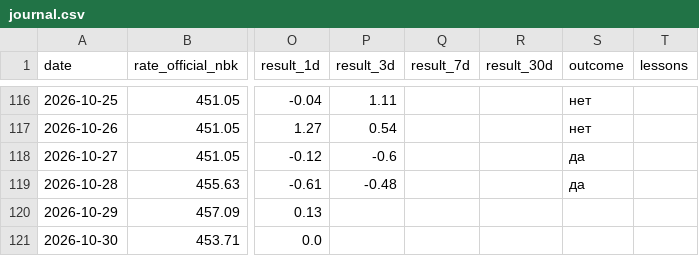
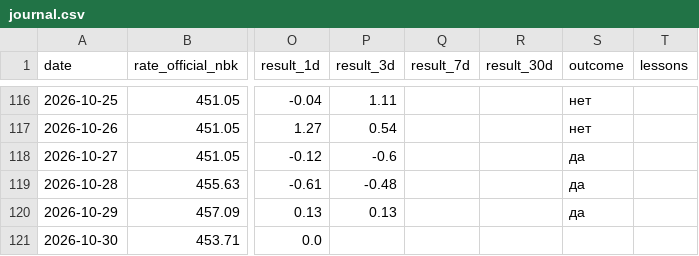
Before and after one commit to nykiscreative-dotcom/kzr-7f3a9-KZTUSD, a CSV file: data/journal.csv, drawn as a sheet; only a part is shown, gaps mark what is left out; the diff covers the shown part only; the diff names each change by its address in the sheet, - before the commit and + after, or states it on an @@ line.

```diff
--- a/data/journal.csv
+++ b/data/journal.csv
-P120 (result_3d): (empty)
+P120 (result_3d): 0.13
-S120 (outcome): (empty)
+S120 (outcome): да
```
Also changed, not shown: 1 added row and 1 edited cell elsewhere in this file, data/usdcny_daily.csv, data/usdkzt_official_nbk.csv, 2 other files.
